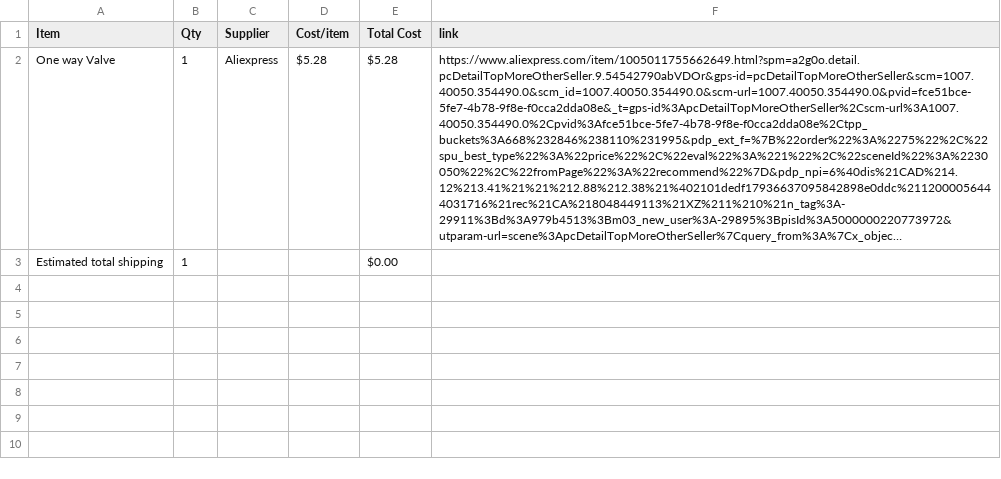
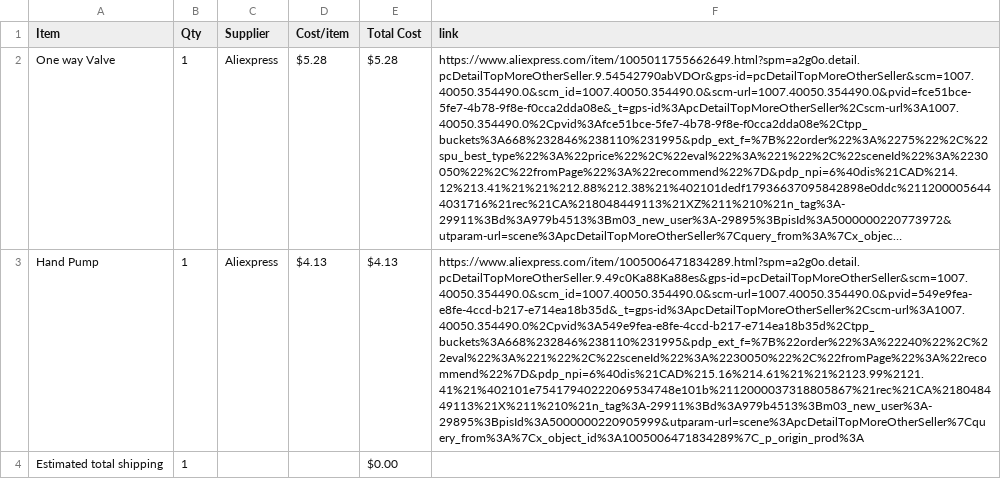
Before and after one commit to Shashvat1333/Diy-Cricket-Grip-Machine, a CSV file: BOM.csv, drawn as a sheet; long unchanged cells end in …; the diff names each change by its address in the sheet, - before the commit and + after, or states it on an @@ line.

Commit message:
Sync Diy Cricket Grip Machine from Half Life

```diff
--- a/BOM.csv
+++ b/BOM.csv
+row 3: Hand Pump | 1 | Aliexpress | $4.13 | $4.13 | https://www.aliexpress.com/item/1005006471834289.html?spm=a2g0o.detail.pcDetailTopMoreOtherSeller.9.49c0Ka88Ka88es&gps-id=pcDetailTopMoreOtherSeller&scm=1007.40050.354490.0&scm_id=1007.40050.354490.0&scm-url=1007.40050.354490.0&pvid=549e9fea-e8fe-4ccd-b217-e714ea18b35d&_t=gps-id%3ApcDetailTopMoreOtherSeller%2Cscm-url%3A1007.40050.354490.0%2Cpvid%3A549e9fea-e8fe-4ccd-b217-e714ea18b35d%2Ctpp_buckets%3A668%232846%238110%231995&pdp_ext_f=%7B%22order%22%3A%22240%22%2C%22eval%22%3A%221%22%2C%22sceneId%22%3A%2230050%22%2C%22fromPage%22%3A%22recommend%22%7D&pdp_npi=6%40dis%21CAD%215.16%214.61%21%21%2123.99%2121.41%21%402101e75417940222069534748e101b%2112000037318805867%21rec%21CA%218048449113%21X%211%210%21n_tag%3A-29911%3Bd%3A979b4513%3Bm03_new_user%3A-29895%3BpisId%3A5000000220905999&utparam-url=scene%3ApcDetailTopMoreOtherSeller%7Cquery_from%3A%7Cx_object_id%3A1005006471834289%7C_p_origin_prod%3A
```
